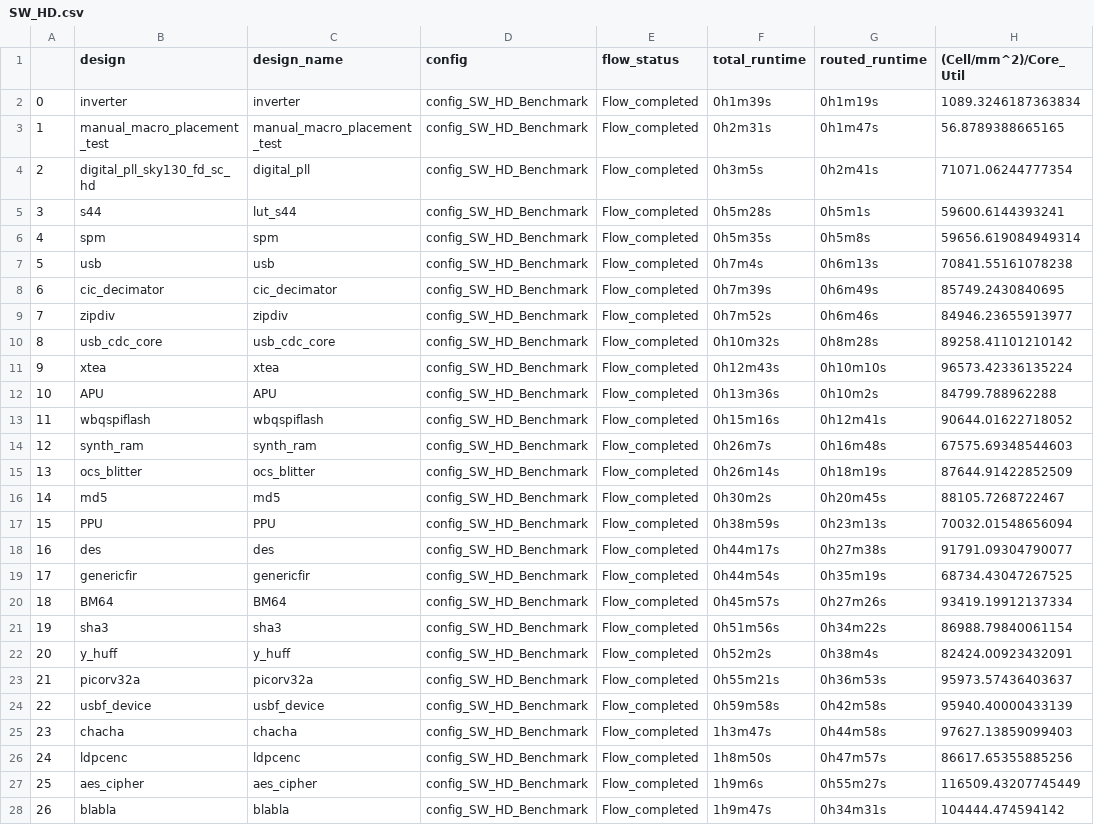
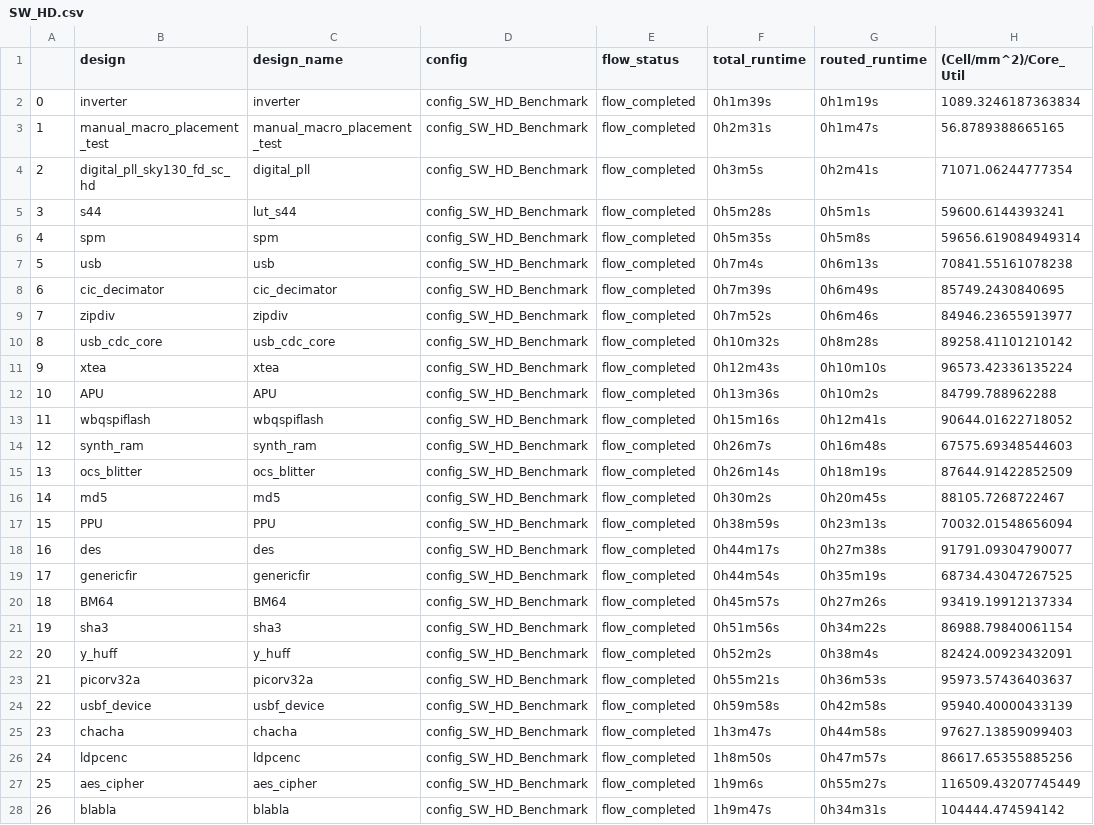
Before and after one commit to The-OpenROAD-Project/OpenLane, a CSV file: regression_results/benchmark_results/SW_HD.csv, drawn as a sheet; only a part is shown; the diff covers the shown part only; the diff names each change by its address in the sheet, - before the commit and + after, or states it on an @@ line.

Commit message:
Better Reporting
Fixes an odd issue where the design names extracted would be timestamps due to "File not found or empty" being printed and split, creating extra columns.

Also makes the reports explicitly detail if the OpenLane flow has failed outright on a design.

A general cleanup of relevant scripts has been performed.

```diff
--- a/regression_results/benchmark_results/SW_HD.csv
+++ b/regression_results/benchmark_results/SW_HD.csv
-E2:E28 (flow_status): Flow_completed
+E2:E28 (flow_status): flow_completed
```
Also changed, not shown: 15 edited cells elsewhere in this file, regression_results/benchmark_results/SW_HDLL.csv, regression_results/benchmark_results/SW_HS.csv, 11 other files.
